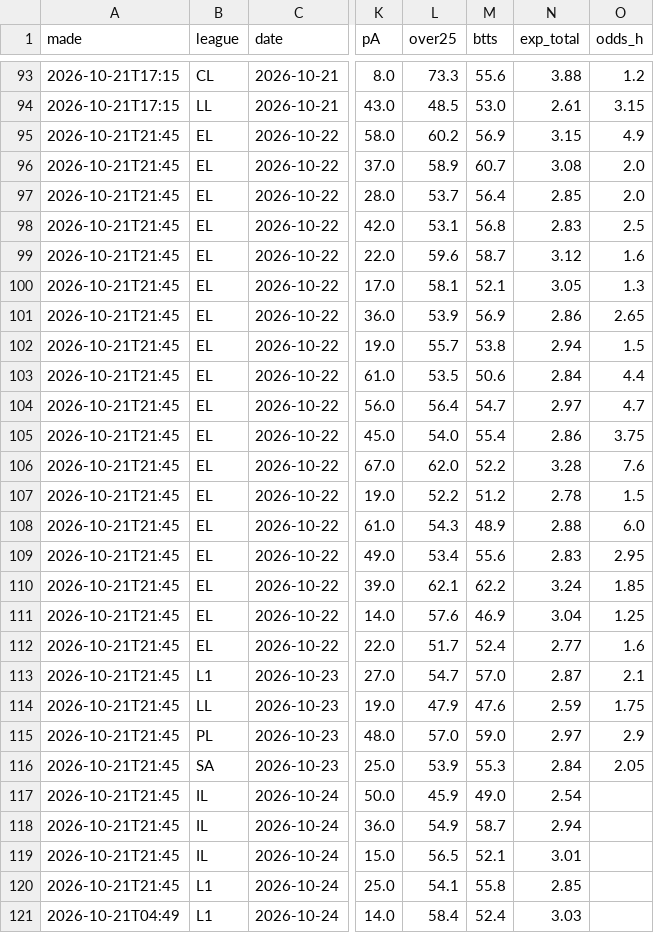
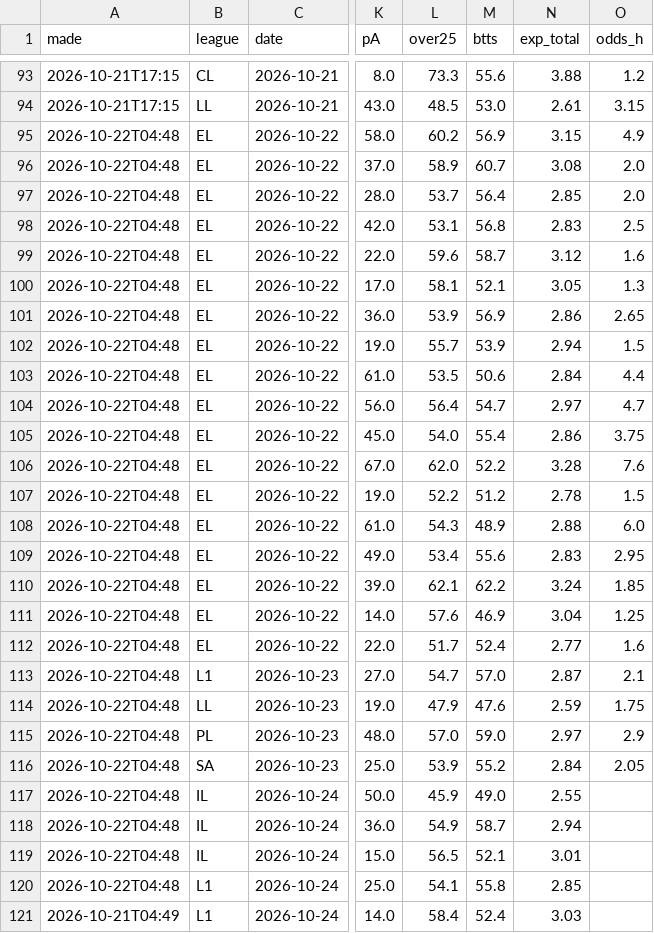
Before and after one commit to itzik200592-byte/score-oracle, a CSV file: data/ledger.csv, drawn as a sheet; only a part is shown, gaps mark what is left out; the diff covers the shown part only; the diff names each change by its address in the sheet, - before the commit and + after, or states it on an @@ line.

```diff
--- a/data/ledger.csv
+++ b/data/ledger.csv
-A95:A120 (made): 2026-10-21T21:45
+A95:A120 (made): 2026-10-22T04:48
-M102 (btts): 53.8
+M102 (btts): 53.9
-M116 (btts): 55.3
+M116 (btts): 55.2
-N117 (exp_total): 2.54
+N117 (exp_total): 2.55
```
Also changed, not shown: 3 added rows and 64 edited cells elsewhere in this file, 2 other files.
